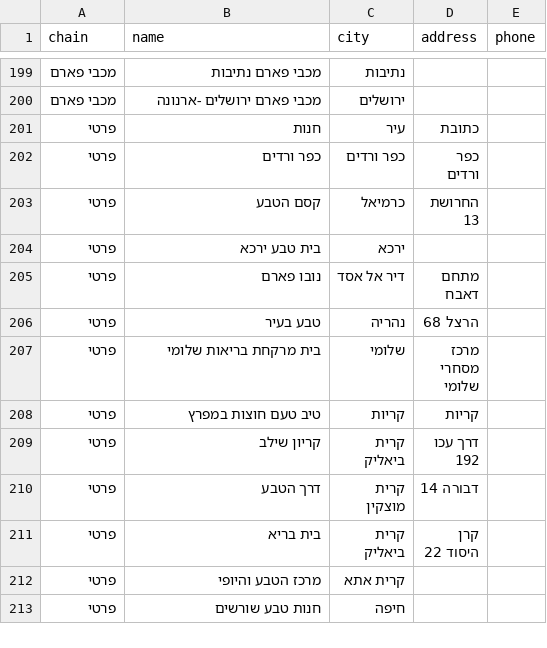
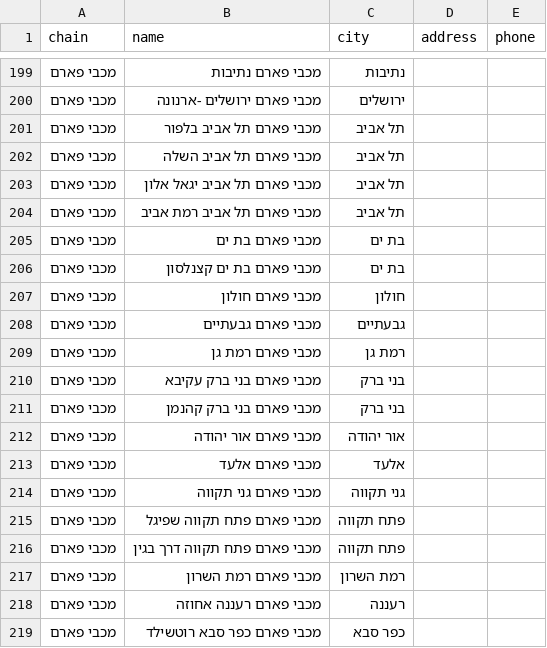
Before and after one commit to yonatan-avshalomov/-whatsapp-bot, a CSV file: stores.csv, drawn as a sheet; only a part is shown, gaps mark what is left out; the shorter side is filled out with more unchanged rows; the diff covers the shown part only; the diff names each change by its address in the sheet, - before the commit and + after, or states it on an @@ line.

```diff
--- a/stores.csv
+++ b/stores.csv
+row 201: מכבי פארם | מכבי פארם תל אביב בלפור | תל אביב
+row 202: מכבי פארם | מכבי פארם תל אביב השלה | תל אביב
+row 203: מכבי פארם | מכבי פארם תל אביב יגאל אלון | תל אביב
+row 204: מכבי פארם | מכבי פארם תל אביב רמת אביב | תל אביב
+row 205: מכבי פארם | מכבי פארם בת ים | בת ים
+row 206: מכבי פארם | מכבי פארם בת ים קצנלסון | בת ים
+row 207: מכבי פארם | מכבי פארם חולון | חולון
+row 208: מכבי פארם | מכבי פארם גבעתיים | גבעתיים
+row 209: מכבי פארם | מכבי פארם רמת גן | רמת גן
+row 210: מכבי פארם | מכבי פארם בני ברק עקיבא | בני ברק
+row 211: מכבי פארם | מכבי פארם בני ברק קהנמן | בני ברק
+row 212: מכבי פארם | מכבי פארם אור יהודה | אור יהודה
+row 213: מכבי פארם | מכבי פארם אלעד | אלעד
+row 214: מכבי פארם | מכבי פארם גני תקווה | גני תקווה
+row 215: מכבי פארם | מכבי פארם פתח תקווה שפיגל | פתח תקווה
+row 216: מכבי פארם | מכבי פארם פתח תקווה דרך בגין | פתח תקווה
+row 217: מכבי פארם | מכבי פארם רמת השרון | רמת השרון
+row 218: מכבי פארם | מכבי פארם רעננה אחוזה | רעננה
+row 219: מכבי פארם | מכבי פארם כפר סבא רוטשילד | כפר סבא
```
Also changed, not shown: 26 added rows elsewhere in this file, 1 other file.
